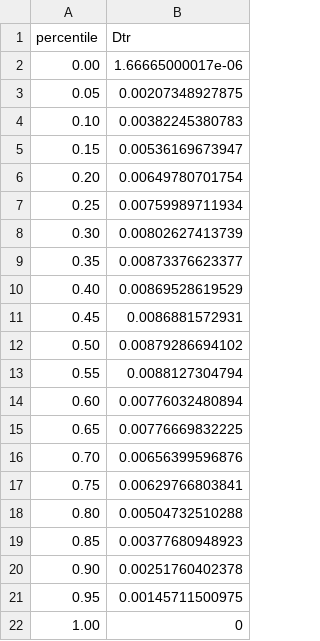
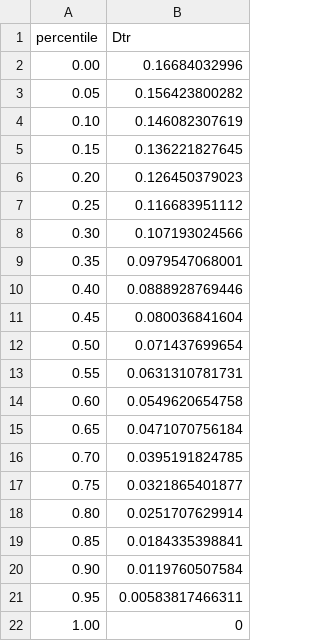
Before and after one commit to Frost-group/Raven.jl, a CSV file: Dtr_sweep.csv, drawn as a sheet.

```diff
--- a/Dtr_sweep.csv
+++ b/Dtr_sweep.csv
@@ -1,22 +1,22 @@
 percentile	Dtr
-0.00	1.66665000017e-06
-0.05	0.00207348927875
-0.10	0.00382245380783
-0.15	0.00536169673947
-0.20	0.00649780701754
-0.25	0.00759989711934
-0.30	0.00802627413739
-0.35	0.00873376623377
-0.40	0.00869528619529
-0.45	0.0086881572931
-0.50	0.00879286694102
-0.55	0.0088127304794
-0.60	0.00776032480894
-0.65	0.00776669832225
-0.70	0.00656399596876
-0.75	0.00629766803841
-0.80	0.00504732510288
-0.85	0.00377680948923
-0.90	0.00251760402378
-0.95	0.00145711500975
+0.00	0.16684032996
+0.05	0.156423800282
+0.10	0.146082307619
+0.15	0.136221827645
+0.20	0.126450379023
+0.25	0.116683951112
+0.30	0.107193024566
+0.35	0.0979547068001
+0.40	0.0888928769446
+0.45	0.080036841604
+0.50	0.071437699654
+0.55	0.0631310781731
+0.60	0.0549620654758
+0.65	0.0471070756184
+0.70	0.0395191824785
+0.75	0.0321865401877
+0.80	0.0251707629914
+0.85	0.0184335398841
+0.90	0.0119760507584
+0.95	0.00583817466311
 1.00	0
```
Also changed, not shown: 2 other files.
